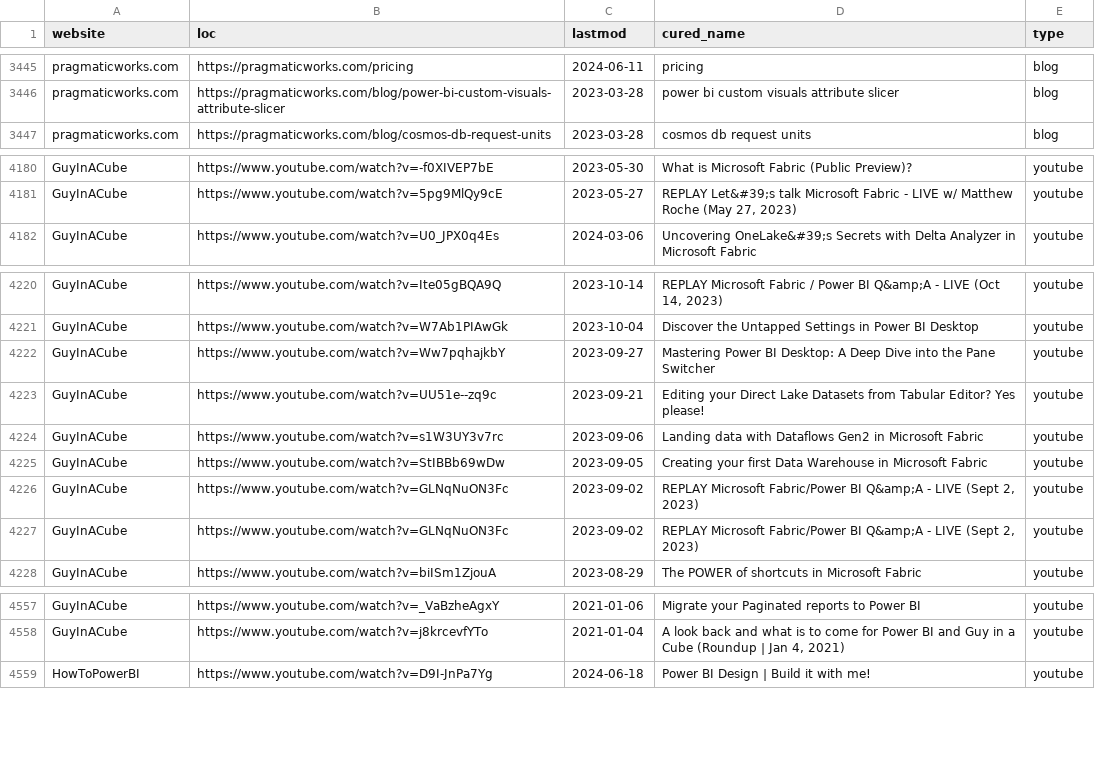
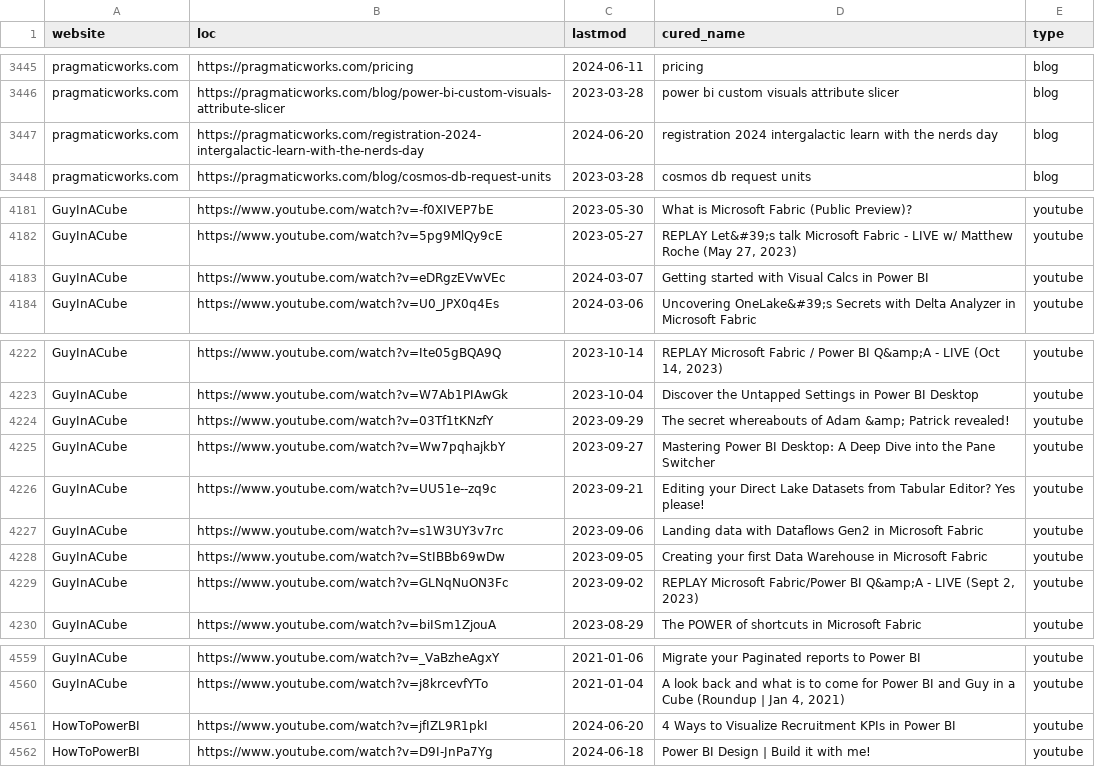
Before and after one commit to julian-passebecq/newsai_blue_scripts, a CSV file: newsai_script-main/data/sitemap.csv, drawn as a sheet; only a part is shown, gaps mark what is left out; the diff covers the shown part only.

```diff
--- a/newsai_script-main/data/sitemap.csv
+++ b/newsai_script-main/data/sitemap.csv
@@ -3446,2 +3446,3 @@ pragmaticworks.com,https://pragmaticworks.com/pricing,2024-06-11,pricing,blog
 pragmaticworks.com,https://pragmaticworks.com/blog/power-bi-custom-visuals-attribute-slicer,2023-03-28,power bi custom visuals attribute slicer,blog
+pragmaticworks.com,https://pragmaticworks.com/registration-2024-intergalactic-learn-with-the-nerds-day,2024-06-20,registration 2024 intergalactic learn with the nerds day,blog
 pragmaticworks.com,https://pragmaticworks.com/blog/cosmos-db-request-units,2023-03-28,cosmos db request units,blog
@@ -4181,2 +4182,3 @@ GuyInACube,https://www.youtube.com/watch?v=-f0XIVEP7bE,2023-05-30,What is Micros
 GuyInACube,https://www.youtube.com/watch?v=5pg9MlQy9cE,2023-05-27,"REPLAY Let&#39;s talk Microsoft Fabric - LIVE w/ Matthew Roche (May 27, 2023)",youtube
+GuyInACube,https://www.youtube.com/watch?v=eDRgzEVwVEc,2024-03-07,Getting started with Visual Calcs in Power BI,youtube
 GuyInACube,https://www.youtube.com/watch?v=U0_JPX0q4Es,2024-03-06,Uncovering OneLake&#39;s Secrets with Delta Analyzer in Microsoft Fabric,youtube
@@ -4221,2 +4223,3 @@ GuyInACube,https://www.youtube.com/watch?v=Ite05gBQA9Q,2023-10-14,"REPLAY Micros
 GuyInACube,https://www.youtube.com/watch?v=W7Ab1PIAwGk,2023-10-04,Discover the Untapped Settings in Power BI Desktop,youtube
+GuyInACube,https://www.youtube.com/watch?v=03Tf1tKNzfY,2023-09-29,The secret whereabouts of Adam &amp; Patrick revealed!,youtube
 GuyInACube,https://www.youtube.com/watch?v=Ww7pqhajkbY,2023-09-27,Mastering Power BI Desktop: A Deep Dive into the Pane Switcher,youtube
@@ -4226,3 +4229,2 @@ GuyInACube,https://www.youtube.com/watch?v=StIBBb69wDw,2023-09-05,Creating your
 GuyInACube,https://www.youtube.com/watch?v=GLNqNuON3Fc,2023-09-02,"REPLAY Microsoft Fabric/Power BI Q&amp;A - LIVE (Sept 2, 2023)",youtube
-GuyInACube,https://www.youtube.com/watch?v=GLNqNuON3Fc,2023-09-02,"REPLAY Microsoft Fabric/Power BI Q&amp;A - LIVE (Sept 2, 2023)",youtube
 GuyInACube,https://www.youtube.com/watch?v=biISm1ZjouA,2023-08-29,The POWER of shortcuts in Microsoft Fabric,youtube
@@ -4558,2 +4560,3 @@ GuyInACube,https://www.youtube.com/watch?v=_VaBzheAgxY,2021-01-06,Migrate your P
 GuyInACube,https://www.youtube.com/watch?v=j8krcevfYTo,2021-01-04,"A look back and what is to come for Power BI and Guy in a Cube (Roundup | Jan 4, 2021)",youtube
+HowToPowerBI,https://www.youtube.com/watch?v=jfIZL9R1pkI,2024-06-20,4 Ways to Visualize Recruitment KPIs in Power BI,youtube
 HowToPowerBI,https://www.youtube.com/watch?v=D9I-JnPa7Yg,2024-06-18,Power BI Design | Build it with me!,youtube
```
Also changed, not shown: 9 added rows, 10 removed rows, 21 moved rows and 18 edited cells elsewhere in this file.
